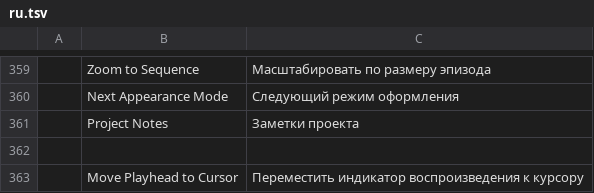
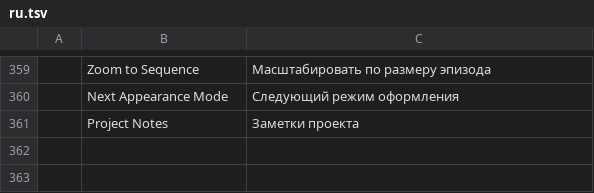
Before and after one commit to TheGalitube/filmcraft, a TSV file: crates/ui-egui/src/i18n/ru.tsv, drawn as a sheet; only a part is shown, gaps mark what is left out; the diff names each change by its address in the sheet, - before the commit and + after, or states it on an @@ line.

Commit message:
#2297: limit translation coverage to full catalogs

```diff
--- a/crates/ui-egui/src/i18n/ru.tsv
+++ b/crates/ui-egui/src/i18n/ru.tsv
-row 362: (empty)
-row 363:  | Move Playhead to Cursor | Переместить индикатор воспроизведения к курсору
```
Also changed, not shown: crates/ui-egui/src/i18n/de.tsv, crates/ui-egui/src/i18n/uk.tsv, 1 other file.
